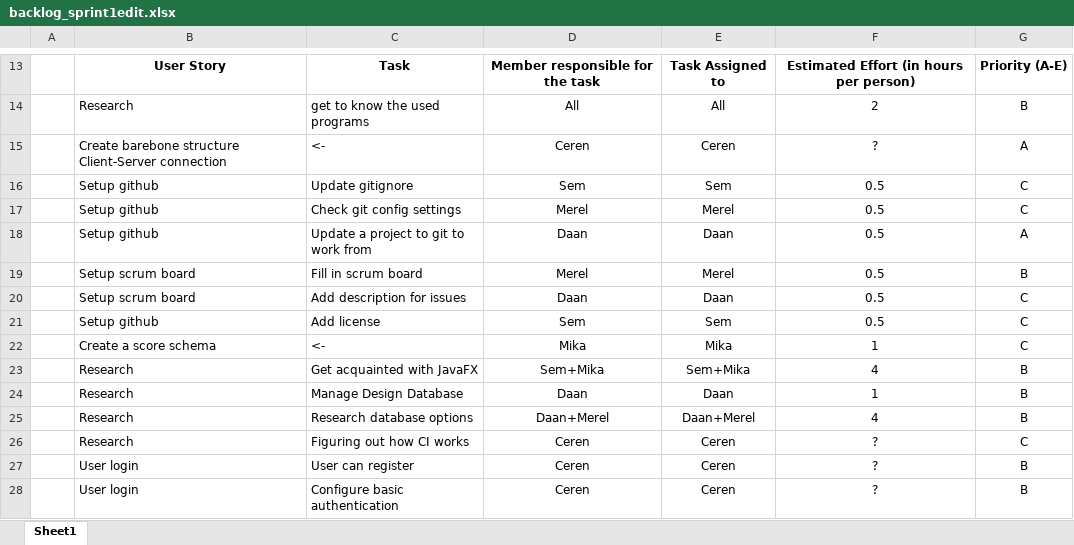
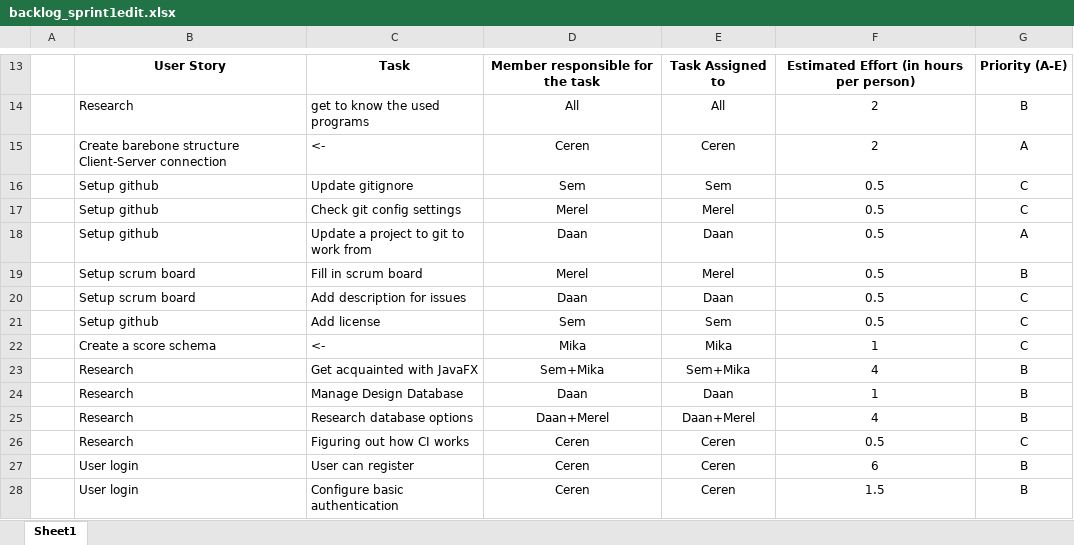
Before and after one commit to SemvdH/Greenify, an Excel workbook: doc/sprint1/backlog_sprint1edit.xlsx, sheet Sheet1, drawn as a sheet; only a part is shown, gaps mark what is left out; values as stored, in another font and other column widths than the file's, no borders; conditional formats not drawn; the diff names each change by its address in the sheet, - before the commit and + after, or states it on an @@ line.

Commit message:
Ceren Ugurlu estimated hours filled in

```diff
--- a/doc/sprint1/backlog_sprint1edit.xlsx (sheet Sheet1)
+++ b/doc/sprint1/backlog_sprint1edit.xlsx (sheet Sheet1)
-F15: ?
+F15: 2
-F26: ?
+F26: 0.5
-F27: ?
+F27: 6
-F28: ?
+F28: 1.5
```
